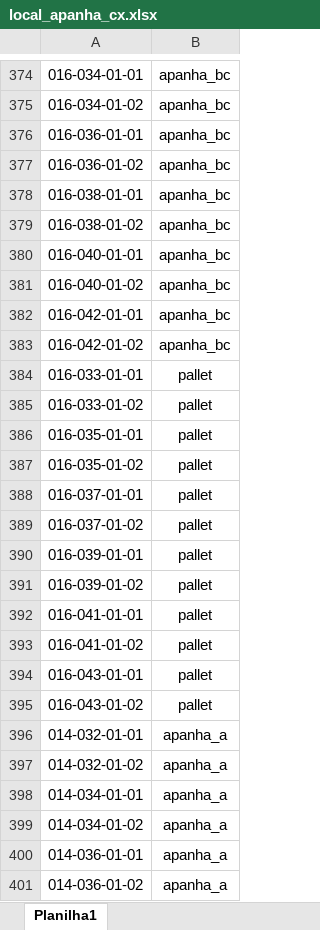
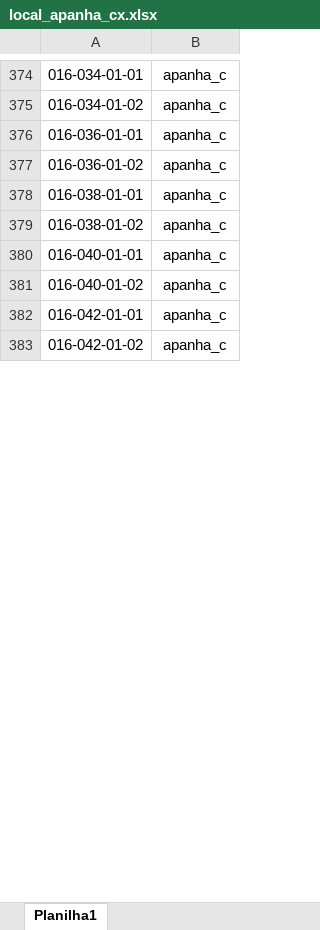
Before and after one commit to renandelamorena/Projeto_Curva_ABC, an Excel workbook: data/analise_curva_abc/local/datasets/local_apanha_cx.xlsx, sheet Planilha1, drawn as a sheet; only a part is shown, gaps mark what is left out; values as stored, in another font and other column widths than the file's, no borders; the diff covers the shown part only; the diff names each change by its address in the sheet, - before the commit and + after, or states it on an @@ line.

Commit message:
atualizando local de apanha b e apanha c na relação

```diff
--- a/data/analise_curva_abc/local/datasets/local_apanha_cx.xlsx (sheet Planilha1)
+++ b/data/analise_curva_abc/local/datasets/local_apanha_cx.xlsx (sheet Planilha1)
-B374:B383: apanha_bc
+B374:B383: apanha_c
@@ row 384 hidden: 016-033-01-01 | pallet @@
@@ row 385 hidden: 016-033-01-02 | pallet @@
@@ row 386 hidden: 016-035-01-01 | pallet @@
@@ row 387 hidden: 016-035-01-02 | pallet @@
@@ row 388 hidden: 016-037-01-01 | pallet @@
@@ row 389 hidden: 016-037-01-02 | pallet @@
@@ row 390 hidden: 016-039-01-01 | pallet @@
@@ row 391 hidden: 016-039-01-02 | pallet @@
@@ row 392 hidden: 016-041-01-01 | pallet @@
@@ row 393 hidden: 016-041-01-02 | pallet @@
@@ row 394 hidden: 016-043-01-01 | pallet @@
@@ row 395 hidden: 016-043-01-02 | pallet @@
@@ row 396 hidden: 014-032-01-01 | apanha_a @@
@@ row 397 hidden: 014-032-01-02 | apanha_a @@
@@ row 398 hidden: 014-034-01-01 | apanha_a @@
@@ row 399 hidden: 014-034-01-02 | apanha_a @@
@@ row 400 hidden: 014-036-01-01 | apanha_a @@
@@ row 401 hidden: 014-036-01-02 | apanha_a @@
```
Also changed, not shown: 88 removed rows, 303 hidden or unhidden rows and 62 edited cells elsewhere in this sheet, hidden cells.
